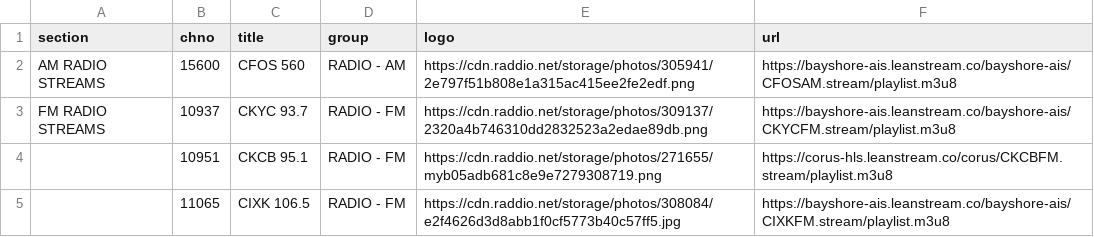
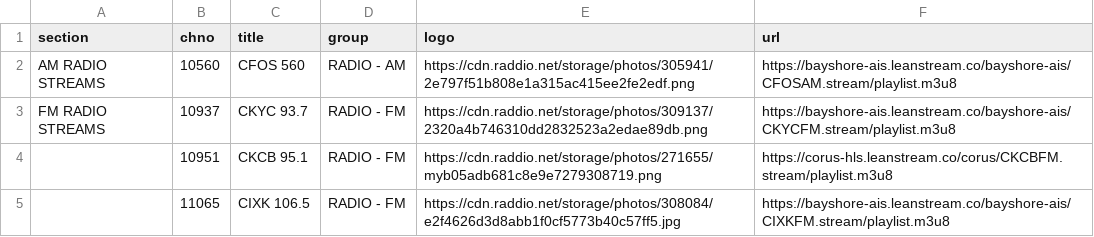
Before and after one commit to sethwv/radio, a CSV file: ca-on-collingwood.csv, drawn as a sheet.

```diff
--- a/ca-on-collingwood.csv
+++ b/ca-on-collingwood.csv
@@ -1,3 +1,3 @@
 section,chno,title,group,logo,url
-AM RADIO STREAMS,15600,CFOS 560,RADIO - AM,https://cdn.raddio.net/storage/photos/305941/2e797f51b808e1a315ac415ee2fe2edf.png,https://bayshore-ais.leanstream.co/bayshore-ais/CFOSAM.stream/playlist.m3u8
+AM RADIO STREAMS,10560,CFOS 560,RADIO - AM,https://cdn.raddio.net/storage/photos/305941/2e797f51b808e1a315ac415ee2fe2edf.png,https://bayshore-ais.leanstream.co/bayshore-ais/CFOSAM.stream/playlist.m3u8
 FM RADIO STREAMS,10937,CKYC 93.7,RADIO - FM,https://cdn.raddio.net/storage/photos/309137/2320a4b746310dd2832523a2edae89db.png,https://bayshore-ais.leanstream.co/bayshore-ais/CKYCFM.stream/playlist.m3u8
```
Also changed, not shown: ca-bc-vancouver.csv, ca-on-kitchener.csv, 5 other files.
